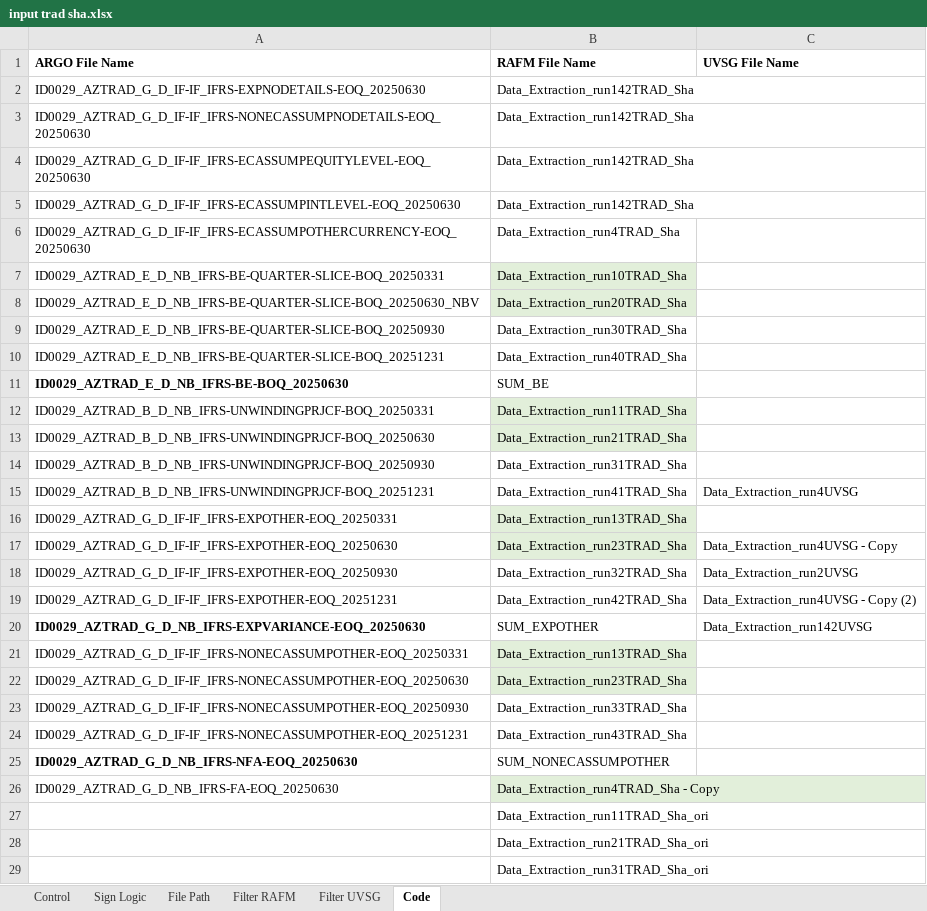
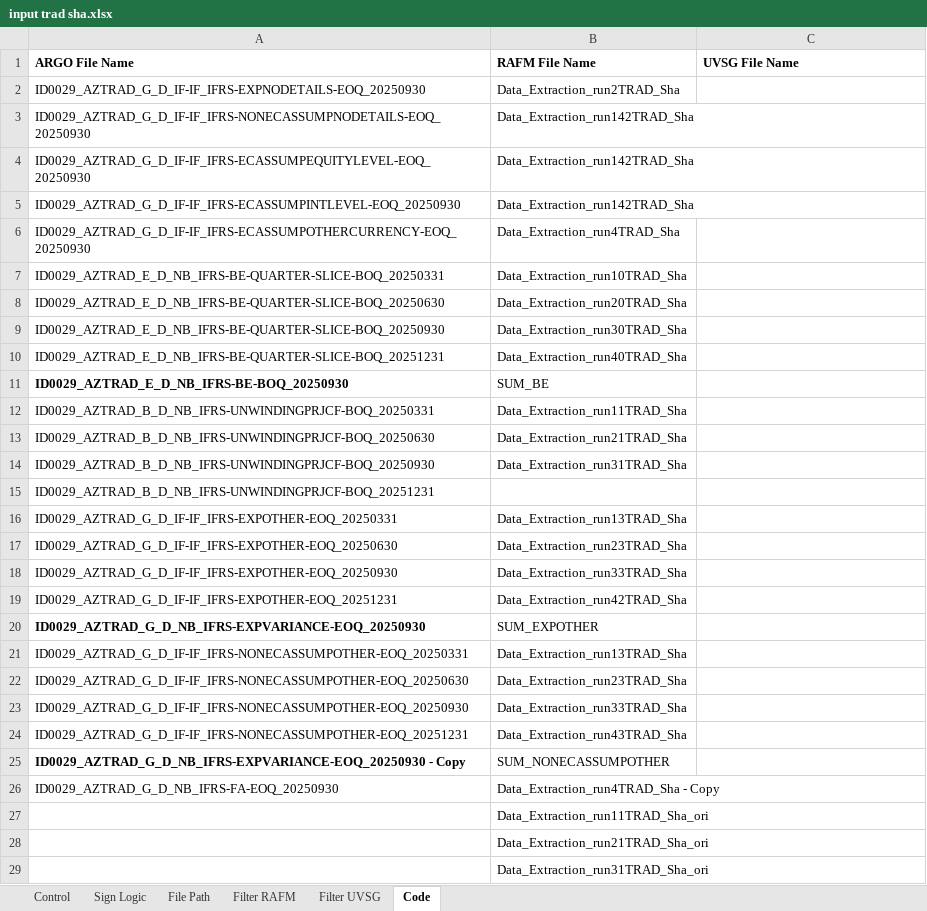
Before and after one commit to azliajengayu/IRCS, an Excel workbook: IRCS4_build/input_excel/input trad sha.xlsx, sheet Code, drawn as a sheet; only a part is shown; values as stored, in another font and other column widths than the file's, no borders; the diff covers the shown part only; the diff names each change by its address in the sheet, - before the commit and + after, or states it on an @@ line.

```diff
--- a/IRCS4_build/input_excel/input trad sha.xlsx (sheet Code)
+++ b/IRCS4_build/input_excel/input trad sha.xlsx (sheet Code)
-A2 (ARGO File Name): ID0029_AZTRAD_G_D_IF-IF_IFRS-EXPNODETAILS-EOQ_20250630
+A2 (ARGO File Name): ID0029_AZTRAD_G_D_IF-IF_IFRS-EXPNODETAILS-EOQ_20250930
-B2 (RAFM File Name): Data_Extraction_run142TRAD_Sha
+B2 (RAFM File Name): Data_Extraction_run2TRAD_Sha
-A3 (ARGO File Name): ID0029_AZTRAD_G_D_IF-IF_IFRS-NONECASSUMPNODETAILS-EOQ_20250630
+A3 (ARGO File Name): ID0029_AZTRAD_G_D_IF-IF_IFRS-NONECASSUMPNODETAILS-EOQ_20250930
-A4 (ARGO File Name): ID0029_AZTRAD_G_D_IF-IF_IFRS-ECASSUMPEQUITYLEVEL-EOQ_20250630
+A4 (ARGO File Name): ID0029_AZTRAD_G_D_IF-IF_IFRS-ECASSUMPEQUITYLEVEL-EOQ_20250930
-A5 (ARGO File Name): ID0029_AZTRAD_G_D_IF-IF_IFRS-ECASSUMPINTLEVEL-EOQ_20250630
+A5 (ARGO File Name): ID0029_AZTRAD_G_D_IF-IF_IFRS-ECASSUMPINTLEVEL-EOQ_20250930
-A6 (ARGO File Name): ID0029_AZTRAD_G_D_IF-IF_IFRS-ECASSUMPOTHERCURRENCY-EOQ_20250630
+A6 (ARGO File Name): ID0029_AZTRAD_G_D_IF-IF_IFRS-ECASSUMPOTHERCURRENCY-EOQ_20250930
-B7:B8 fill: #E2EFDA
+B7:B8 fill: none
-A8 (ARGO File Name): ID0029_AZTRAD_E_D_NB_IFRS-BE-QUARTER-SLICE-BOQ_20250630_NBV
+A8 (ARGO File Name): ID0029_AZTRAD_E_D_NB_IFRS-BE-QUARTER-SLICE-BOQ_20250630
-A11 (ARGO File Name): ID0029_AZTRAD_E_D_NB_IFRS-BE-BOQ_20250630
+A11 (ARGO File Name): ID0029_AZTRAD_E_D_NB_IFRS-BE-BOQ_20250930
-B12:B13 fill: #E2EFDA
+B12:B13 fill: none
-B15 (RAFM File Name): Data_Extraction_run41TRAD_Sha
+B15 (RAFM File Name): (empty)
-C15 (UVSG File Name): Data_Extraction_run4UVSG
+C15 (UVSG File Name): (empty)
-B16:B17 fill: #E2EFDA
+B16:B17 fill: none
-C17 (UVSG File Name): Data_Extraction_run4UVSG - Copy
+C17 (UVSG File Name): (empty)
-B18 (RAFM File Name): Data_Extraction_run32TRAD_Sha
+B18 (RAFM File Name): Data_Extraction_run33TRAD_Sha
-C18 (UVSG File Name): Data_Extraction_run2UVSG
+C18 (UVSG File Name): (empty)
-C19 (UVSG File Name): Data_Extraction_run4UVSG - Copy (2)
+C19 (UVSG File Name): (empty)
-A20 (ARGO File Name): ID0029_AZTRAD_G_D_NB_IFRS-EXPVARIANCE-EOQ_20250630
+A20 (ARGO File Name): ID0029_AZTRAD_G_D_NB_IFRS-EXPVARIANCE-EOQ_20250930
-C20 (UVSG File Name): Data_Extraction_run142UVSG
+C20 (UVSG File Name): (empty)
-B21:B22 fill: #E2EFDA
+B21:B22 fill: none
-A25 (ARGO File Name): ID0029_AZTRAD_G_D_NB_IFRS-NFA-EOQ_20250630
+A25 (ARGO File Name): ID0029_AZTRAD_G_D_NB_IFRS-EXPVARIANCE-EOQ_20250930 - Copy
-A26 (ARGO File Name): ID0029_AZTRAD_G_D_NB_IFRS-FA-EOQ_20250630
+A26 (ARGO File Name): ID0029_AZTRAD_G_D_NB_IFRS-FA-EOQ_20250930
-B26 fill: #E2EFDA
+B26 fill: none
```
Also changed, not shown: 1 edited cell elsewhere in this sheet, sheet Filter UVSG, sheet Filter RAFM, sheet File Path, 3 other files.
